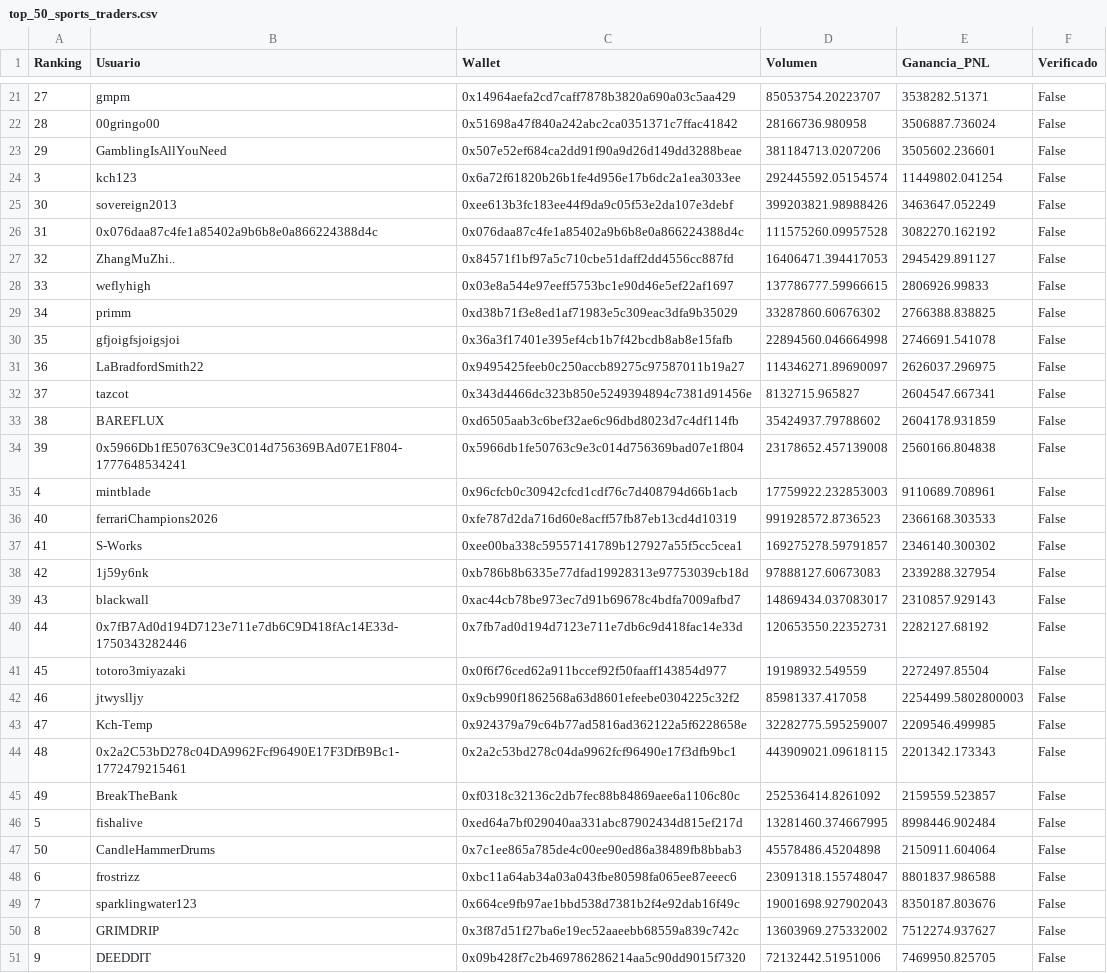
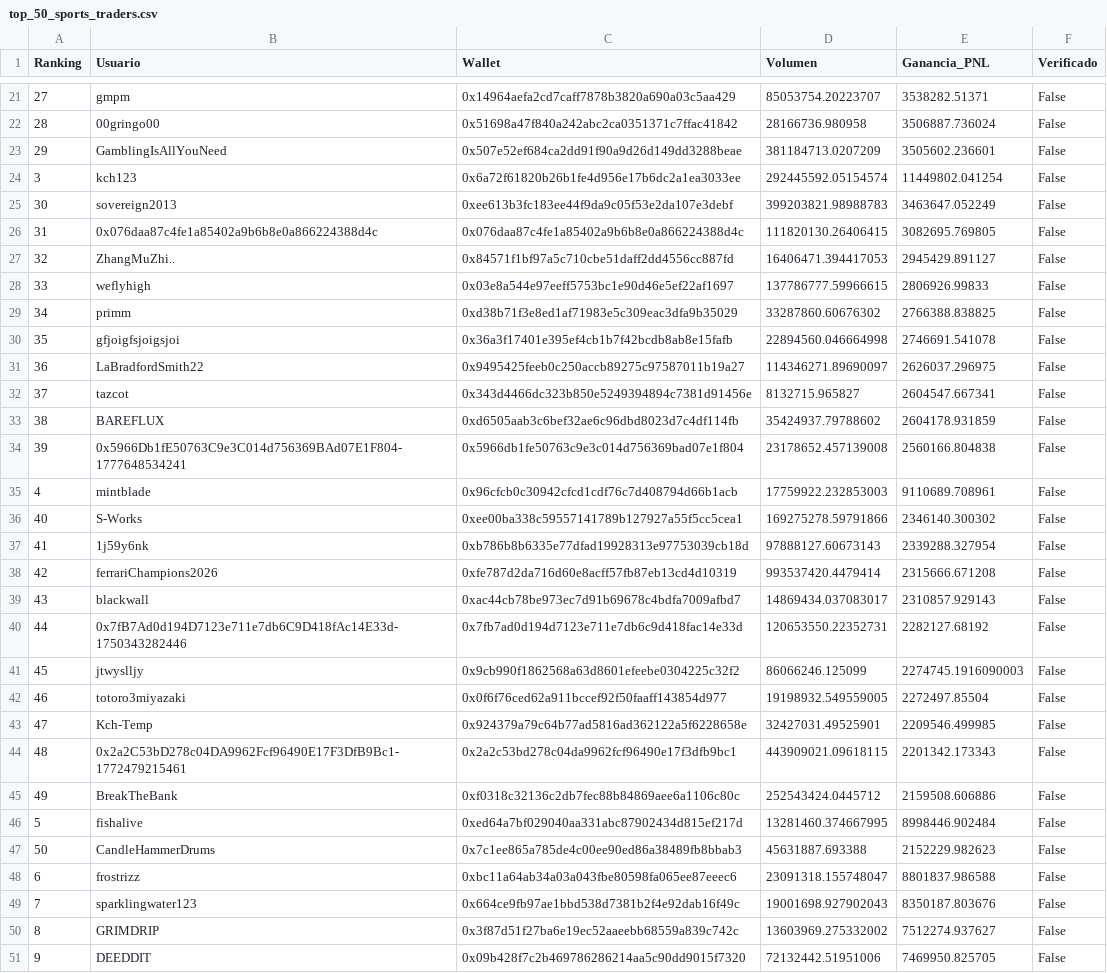
Before and after one commit to mndz-06/WhaleSportsAI, a CSV file: top_50_sports_traders.csv, drawn as a sheet; only a part is shown, gaps mark what is left out; the diff covers the shown part only.

```diff
--- a/top_50_sports_traders.csv
+++ b/top_50_sports_traders.csv
@@ -22,6 +22,6 @@
 28,00gringo00,0x51698a47f840a242abc2ca0351371c7ffac41842,28166736.980958,3506887.736024,False
-29,GamblingIsAllYouNeed,0x507e52ef684ca2dd91f90a9d26d149dd3288beae,381184713.0207206,3505602.236601,False
+29,GamblingIsAllYouNeed,0x507e52ef684ca2dd91f90a9d26d149dd3288beae,381184713.0207209,3505602.236601,False
 3,kch123,0x6a72f61820b26b1fe4d956e17b6dc2a1ea3033ee,292445592.05154574,11449802.041254,False
-30,sovereign2013,0xee613b3fc183ee44f9da9c05f53e2da107e3debf,399203821.98988426,3463647.052249,False
-31,0x076daa87c4fe1a85402a9b6b8e0a866224388d4c,0x076daa87c4fe1a85402a9b6b8e0a866224388d4c,111575260.09957528,3082270.162192,False
+30,sovereign2013,0xee613b3fc183ee44f9da9c05f53e2da107e3debf,399203821.98988783,3463647.052249,False
+31,0x076daa87c4fe1a85402a9b6b8e0a866224388d4c,0x076daa87c4fe1a85402a9b6b8e0a866224388d4c,111820130.26406415,3082695.769805,False
 32,ZhangMuZhi..,0x84571f1bf97a5c710cbe51daff2dd4556cc887fd,16406471.394417053,2945429.891127,False
@@ -35,14 +35,14 @@
 4,mintblade,0x96cfcb0c30942cfcd1cdf76c7d408794d66b1acb,17759922.232853003,9110689.708961,False
-40,ferrariChampions2026,0xfe787d2da716d60e8acff57fb87eb13cd4d10319,991928572.8736523,2366168.303533,False
-41,S-Works,0xee00ba338c59557141789b127927a55f5cc5cea1,169275278.59791857,2346140.300302,False
-42,1j59y6nk,0xb786b8b6335e77dfad19928313e97753039cb18d,97888127.60673083,2339288.327954,False
+40,S-Works,0xee00ba338c59557141789b127927a55f5cc5cea1,169275278.59791866,2346140.300302,False
+41,1j59y6nk,0xb786b8b6335e77dfad19928313e97753039cb18d,97888127.60673143,2339288.327954,False
+42,ferrariChampions2026,0xfe787d2da716d60e8acff57fb87eb13cd4d10319,993537420.4479414,2315666.671208,False
 43,blackwall,0xac44cb78be973ec7d91b69678c4bdfa7009afbd7,14869434.037083017,2310857.929143,False
 44,0x7fB7Ad0d194D7123e711e7db6C9D418fAc14E33d-1750343282446,0x7fb7ad0d194d7123e711e7db6c9d418fac14e33d,120653550.22352731,2282127.68192,False
-45,totoro3miyazaki,0x0f6f76ced62a911bccef92f50faaff143854d977,19198932.549559,2272497.85504,False
-46,jtwyslljy,0x9cb990f1862568a63d8601efeebe0304225c32f2,85981337.417058,2254499.5802800003,False
-47,Kch-Temp,0x924379a79c64b77ad5816ad362122a5f6228658e,32282775.595259007,2209546.499985,False
+45,jtwyslljy,0x9cb990f1862568a63d8601efeebe0304225c32f2,86066246.125099,2274745.1916090003,False
+46,totoro3miyazaki,0x0f6f76ced62a911bccef92f50faaff143854d977,19198932.549559005,2272497.85504,False
+47,Kch-Temp,0x924379a79c64b77ad5816ad362122a5f6228658e,32427031.49525901,2209546.499985,False
 48,0x2a2C53bD278c04DA9962Fcf96490E17F3DfB9Bc1-1772479215461,0x2a2c53bd278c04da9962fcf96490e17f3dfb9bc1,443909021.09618115,2201342.173343,False
-49,BreakTheBank,0xf0318c32136c2db7fec88b84869aee6a1106c80c,252536414.8261092,2159559.523857,False
+49,BreakTheBank,0xf0318c32136c2db7fec88b84869aee6a1106c80c,252543424.0445712,2159508.606886,False
 5,fishalive,0xed64a7bf029040aa331abc87902434d815ef217d,13281460.374667995,8998446.902484,False
-50,CandleHammerDrums,0x7c1ee865a785de4c00ee90ed86a38489fb8bbab3,45578486.45204898,2150911.604064,False
+50,CandleHammerDrums,0x7c1ee865a785de4c00ee90ed86a38489fb8bbab3,45631887.693388,2152229.982623,False
 6,frostrizz,0xbc11a64ab34a03a043fbe80598fa065ee87eeec6,23091318.155748047,8801837.986588,False
```
Also changed, not shown: 9 edited cells elsewhere in this file, early_entry_signals.csv, 2 other files.
